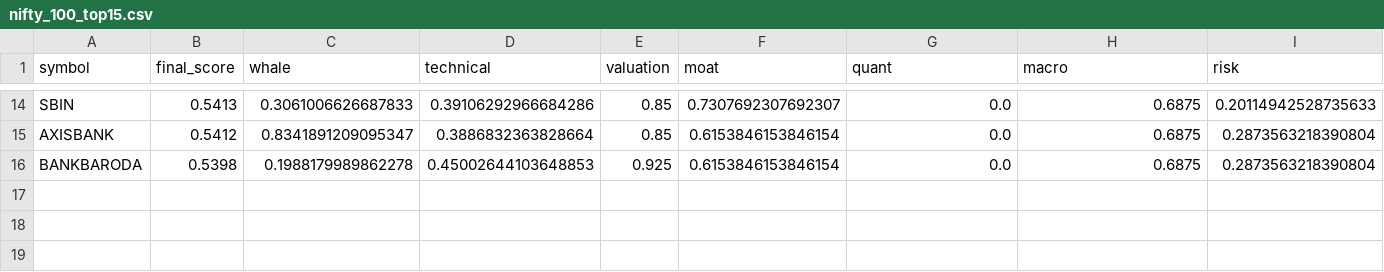
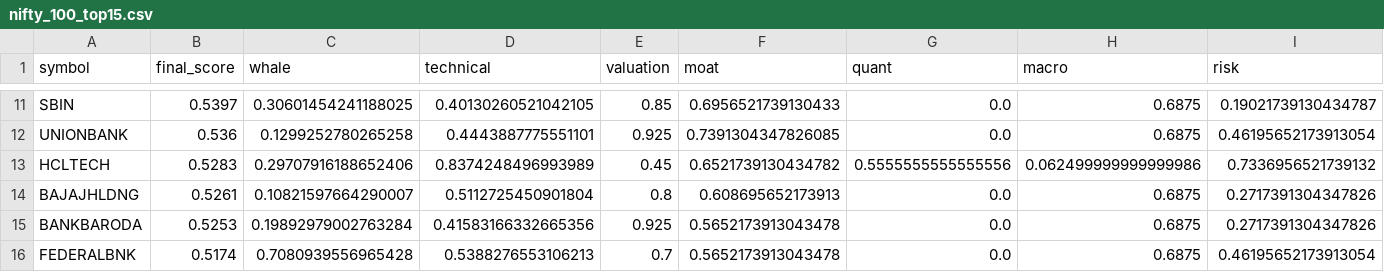
Before and after one commit to samir285-lang/whalewatch-alpha, a CSV file: output/nifty_100_top15.csv, drawn as a sheet; only a part is shown, gaps mark what is left out; removed rows and columns are numbered as before the commit, all else as after; the diff covers the shown part only; the diff names each change by its address in the sheet, - before the commit and + after, or states it on an @@ line.

```diff
--- a/output/nifty_100_top15.csv
+++ b/output/nifty_100_top15.csv
-B11 (final_score): 0.5413
+B11 (final_score): 0.5397
-C11 (whale): 0.3061006626687833
+C11 (whale): 0.30601454241188025
-D11 (technical): 0.39106292966684286
+D11 (technical): 0.40130260521042105
-F11 (moat): 0.7307692307692307
+F11 (moat): 0.6956521739130433
-I11 (risk): 0.20114942528735633
+I11 (risk): 0.19021739130434787
-row 15: AXISBANK | 0.5412 | 0.8341891209095347 | 0.3886832363828664 | 0.85 | 0.6153846153846154 | 0.0 | 0.6875 | 0.2873563218390804
+row 12: UNIONBANK | 0.536 | 0.1299252780265258 | 0.4443887775551101 | 0.925 | 0.7391304347826085 | 0.0 | 0.6875 | 0.46195652173913054
+row 13: HCLTECH | 0.5283 | 0.29707916188652406 | 0.8374248496993989 | 0.45 | 0.6521739130434782 | 0.5555555555555556 | 0.062499999999999986 | 0.7336956521739132
+row 14: BAJAJHLDNG | 0.5261 | 0.10821597664290007 | 0.5112725450901804 | 0.8 | 0.608695652173913 | 0.0 | 0.6875 | 0.2717391304347826
-B15 (final_score): 0.5398
+B15 (final_score): 0.5253
-C15 (whale): 0.1988179989862278
+C15 (whale): 0.19892979002763284
-D15 (technical): 0.45002644103648853
+D15 (technical): 0.41583166332665356
-F15 (moat): 0.6153846153846154
+F15 (moat): 0.5652173913043478
-I15 (risk): 0.2873563218390804
+I15 (risk): 0.2717391304347826
+row 16: FEDERALBNK | 0.5174 | 0.7080939556965428 | 0.5388276553106213 | 0.7 | 0.5652173913043478 | 0.0 | 0.6875 | 0.46195652173913054
```
Also changed, not shown: 3 added rows, 6 removed rows and 28 edited cells elsewhere in this file, output/all_nse_top15.csv, output/fando_stocks_top15.csv, 2 other files.
